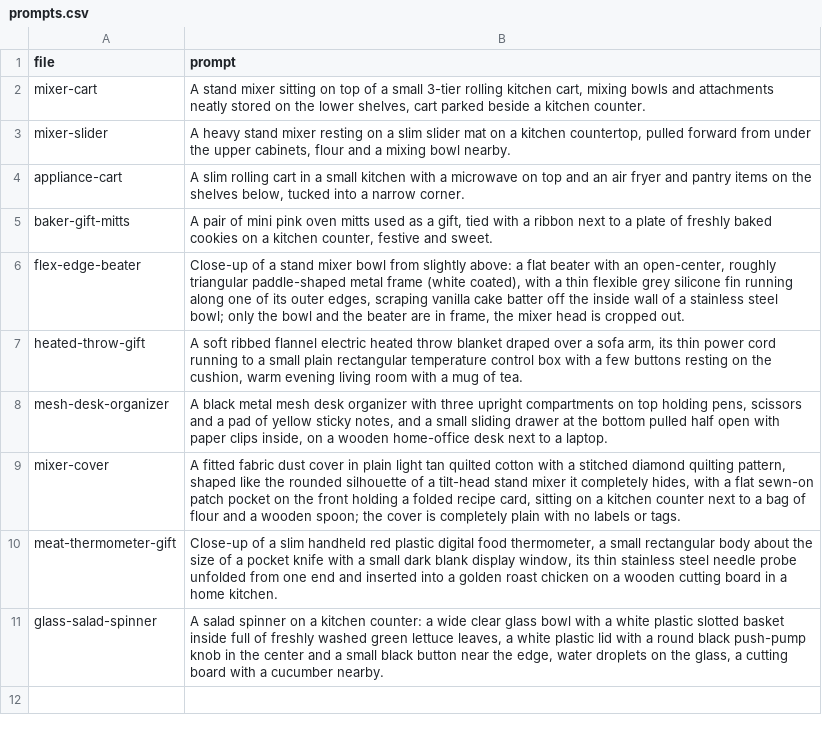
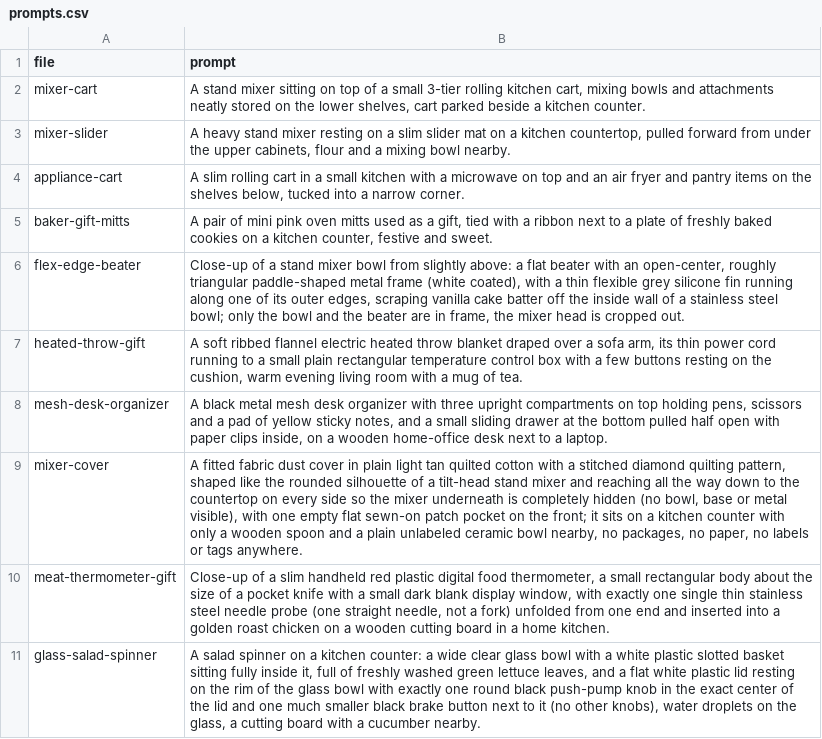
Before and after one commit to juangranero2003-design/nicefinds, a CSV file: products/prompts.csv, drawn as a sheet.

```diff
--- a/products/prompts.csv
+++ b/products/prompts.csv
@@ -8,4 +8,4 @@ heated-throw-gift,"A soft ribbed flannel electric heated throw blanket draped ov
 mesh-desk-organizer,"A black metal mesh desk organizer with three upright compartments on top holding pens, scissors and a pad of yellow sticky notes, and a small sliding drawer at the bottom pulled half open with paper clips inside, on a wooden home-office desk next to a laptop."
-mixer-cover,"A fitted fabric dust cover in plain light tan quilted cotton with a stitched diamond quilting pattern, shaped like the rounded silhouette of a tilt-head stand mixer it completely hides, with a flat sewn-on patch pocket on the front holding a folded recipe card, sitting on a kitchen counter next to a bag of flour and a wooden spoon; the cover is completely plain with no labels or tags."
-meat-thermometer-gift,"Close-up of a slim handheld red plastic digital food thermometer, a small rectangular body about the size of a pocket knife with a small dark blank display window, its thin stainless steel needle probe unfolded from one end and inserted into a golden roast chicken on a wooden cutting board in a home kitchen."
-glass-salad-spinner,"A salad spinner on a kitchen counter: a wide clear glass bowl with a white plastic slotted basket inside full of freshly washed green lettuce leaves, a white plastic lid with a round black push-pump knob in the center and a small black button near the edge, water droplets on the glass, a cutting board with a cucumber nearby."
+mixer-cover,"A fitted fabric dust cover in plain light tan quilted cotton with a stitched diamond quilting pattern, shaped like the rounded silhouette of a tilt-head stand mixer and reaching all the way down to the countertop on every side so the mixer underneath is completely hidden (no bowl, base or metal visible), with one empty flat sewn-on patch pocket on the front; it sits on a kitchen counter with only a wooden spoon and a plain unlabeled ceramic bowl nearby, no packages, no paper, no labels or tags anywhere."
+meat-thermometer-gift,"Close-up of a slim handheld red plastic digital food thermometer, a small rectangular body about the size of a pocket knife with a small dark blank display window, with exactly one single thin stainless steel needle probe (one straight needle, not a fork) unfolded from one end and inserted into a golden roast chicken on a wooden cutting board in a home kitchen."
+glass-salad-spinner,"A salad spinner on a kitchen counter: a wide clear glass bowl with a white plastic slotted basket sitting fully inside it, full of freshly washed green lettuce leaves, and a flat white plastic lid resting on the rim of the glass bowl with exactly one round black push-pump knob in the exact center of the lid and one much smaller black brake button next to it (no other knobs), water droplets on the glass, a cutting board with a cucumber nearby."
```
Also changed, not shown: 3 other files.
